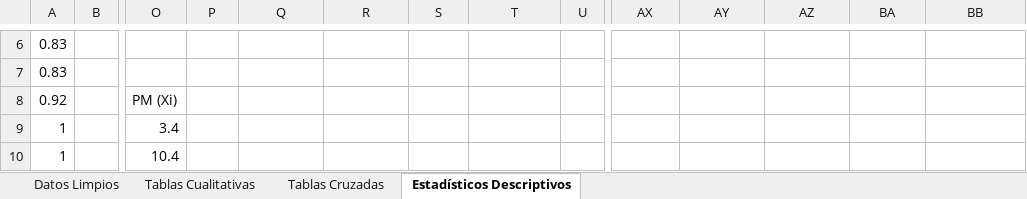
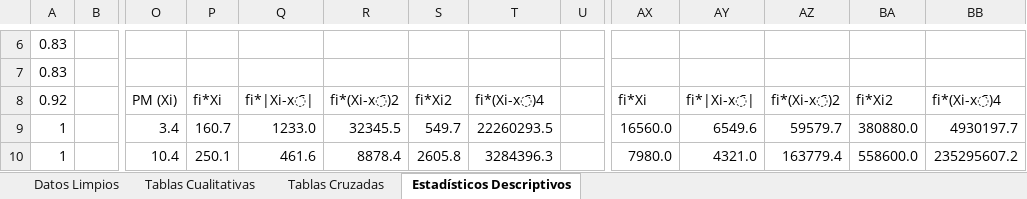
Before and after one commit to Duranzzz/TitanicDataset, an Excel workbook: BaseDeDatosTitanicData.xlsx, sheet Estadísticos Descriptivos, drawn as a sheet; only a part is shown, gaps mark what is left out; values as stored, in another font and other column widths than the file's, no cell formats; charts and pictures not drawn; the diff covers the shown part only; the diff names each change by its address in the sheet, - before the commit and + after, or states it on an @@ line.

Commit message:
Add: Base de datos en un 99% terminada

```diff
--- a/BaseDeDatosTitanicData.xlsx (sheet Estadísticos Descriptivos)
+++ b/BaseDeDatosTitanicData.xlsx (sheet Estadísticos Descriptivos)
-P8: (empty)
+P8: fi*Xi
-Q8: (empty)
+Q8: fi*|Xi-x̄|
-R8: (empty)
+R8: fi*(Xi-x̄)2
-S8: (empty)
+S8: fi*Xi2
-T8: (empty)
+T8: fi*(Xi-x̄)4
-AX8: (empty)
+AX8: fi*Xi
-AY8: (empty)
+AY8: fi*|Xi-x̄|
-AZ8: (empty)
+AZ8: fi*(Xi-x̄)2
-BA8: (empty)
+BA8: fi*Xi2
-BB8: (empty)
+BB8: fi*(Xi-x̄)4
-P9: (empty)
+P9: 160.7
-Q9: (empty)
+Q9: 1233.0
-R9: (empty)
+R9: 32345.5
-S9: (empty)
+S9: 549.7
-T9: (empty)
+T9: 22260293.5
-AX9: (empty)
+AX9: 16560.0
-AY9: (empty)
+AY9: 6549.6
-AZ9: (empty)
+AZ9: 59579.7
-BA9: (empty)
+BA9: 380880.0
-BB9: (empty)
+BB9: 4930197.7
-P10: (empty)
+P10: 250.1
-Q10: (empty)
+Q10: 461.6
-R10: (empty)
+R10: 8878.4
-S10: (empty)
+S10: 2605.8
-T10: (empty)
+T10: 3284396.3
-AX10: (empty)
+AX10: 7980.0
-AY10: (empty)
+AY10: 4321.0
-AZ10: (empty)
+AZ10: 163779.4
-BA10: (empty)
+BA10: 558600.0
-BB10: (empty)
+BB10: 235295607.2
```
Also changed, not shown: 127 edited cells elsewhere in this sheet, cell formats, charts or pictures.
